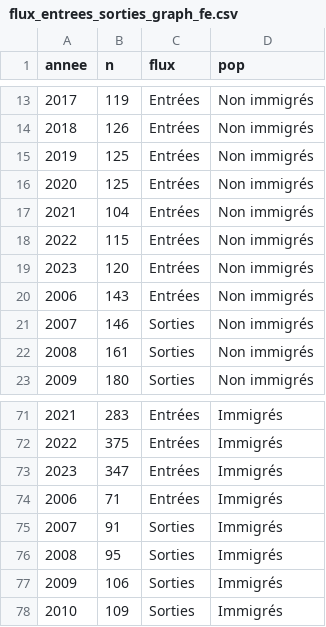
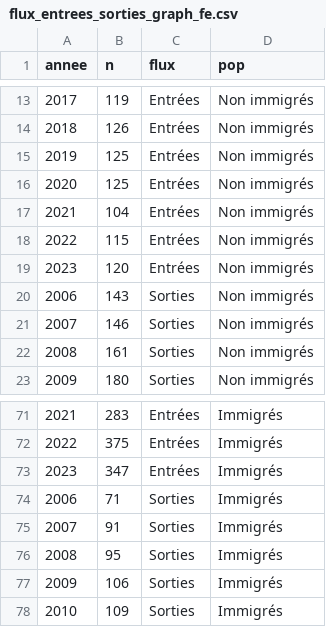
Before and after one commit to mthevenin/tssp, a CSV file: immigres_etranger/flux_entrees_sorties_graph_fe.csv, drawn as a sheet; only a part is shown, gaps mark what is left out.

Commit message:
maj 05-08-2025

```diff
--- a/immigres_etranger/flux_entrees_sorties_graph_fe.csv
+++ b/immigres_etranger/flux_entrees_sorties_graph_fe.csv
@@ -19,3 +19,3 @@ annee,n,flux,pop
 2023,120,Entrées,Non immigrés
-2006,143,Entrées,Non immigrés
+2006,143,Sorties,Non immigrés
 2007,146,Sorties,Non immigrés
@@ -73,3 +73,3 @@ annee,n,flux,pop
 2023,347,Entrées,Immigrés
-2006,71,Entrées,Immigrés
+2006,71,Sorties,Immigrés
 2007,91,Sorties,Immigrés
```
